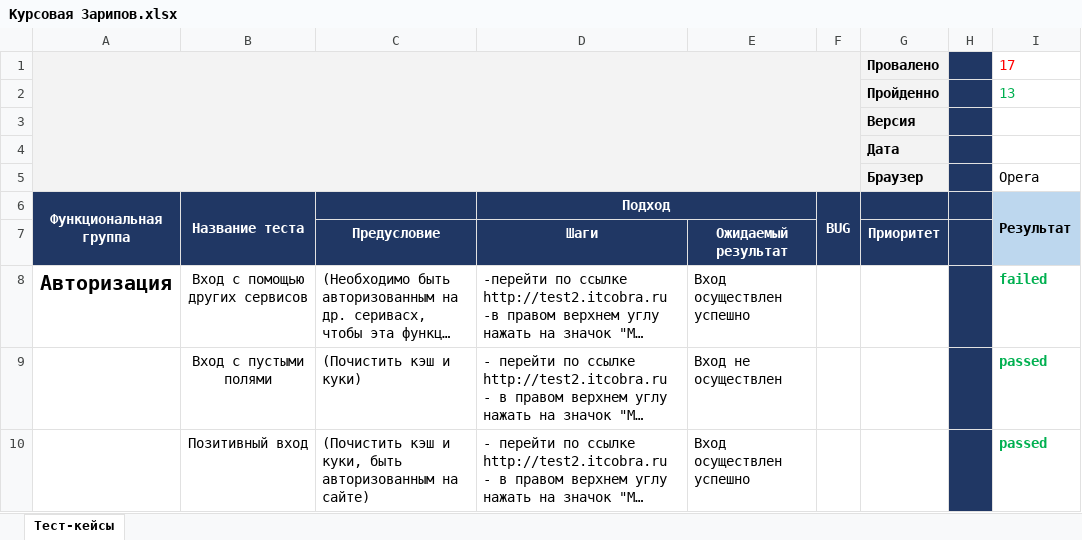
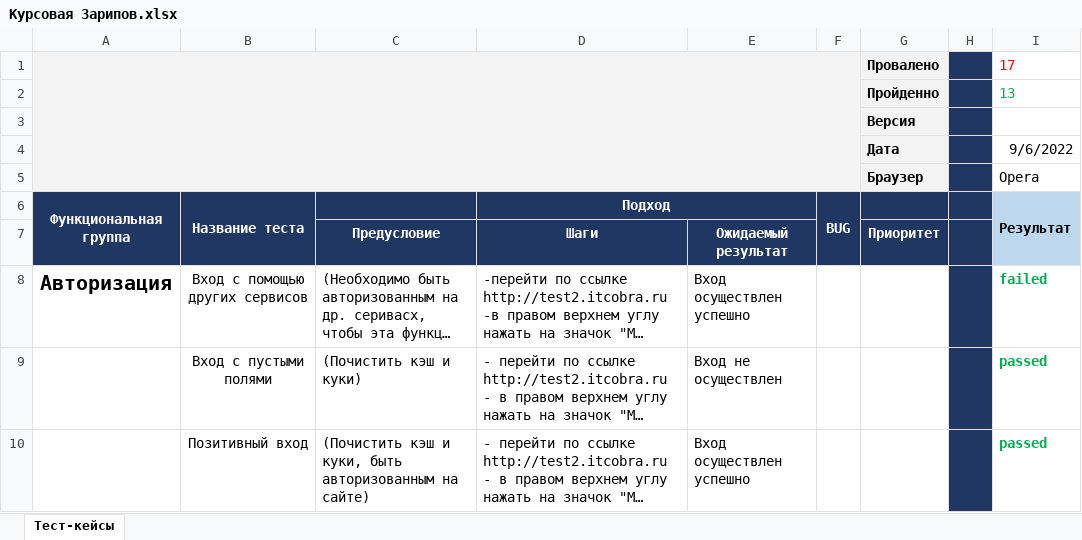
Before and after one commit to Art3A131/Myfirst_repoO, an Excel workbook: Курсовая Зарипов.xlsx, sheet Тест-кейсы, drawn as a sheet; only a part is shown; long unchanged cells end in …; values as stored, in another font and other column widths than the file's, no borders; charts and pictures not drawn; the diff names each change by its address in the sheet, - before the commit and + after, or states it on an @@ line.

Commit message:
Cummit>Second/06.09
Перепрошел (типа) все тесты

```diff
--- a/Курсовая Зарипов.xlsx (sheet Тест-кейсы)
+++ b/Курсовая Зарипов.xlsx (sheet Тест-кейсы)
-I4 (Результат): (empty)
+I4 (Результат): 9/6/2022
```
Also changed, not shown: charts or pictures.
